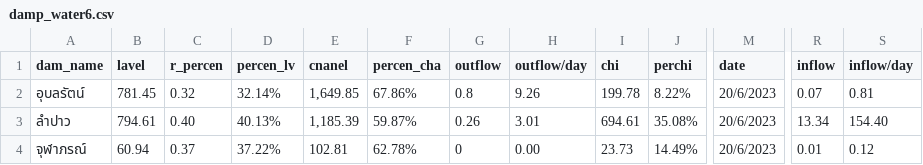
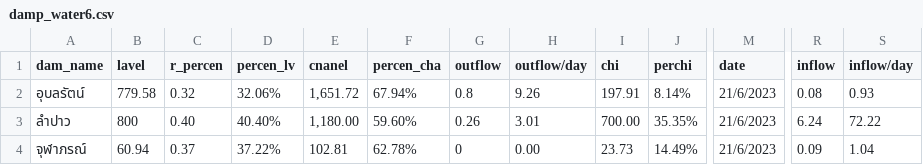
Before and after one commit to rattapong4500830013/map_stacionwater, a CSV file: damp_water6.csv, drawn as a sheet; only a part is shown, gaps mark what is left out; the diff names each change by its address in the sheet, - before the commit and + after, or states it on an @@ line.

```diff
--- a/damp_water6.csv
+++ b/damp_water6.csv
-B2 (lavel): 781.45
+B2 (lavel): 779.58
-D2 (percen_lv): 32.14%
+D2 (percen_lv): 32.06%
-E2 (cnanel): 1,649.85
+E2 (cnanel): 1,651.72
-F2 (percen_cha): 67.86%
+F2 (percen_cha): 67.94%
-I2 (chi): 199.78
+I2 (chi): 197.91
-J2 (perchi): 8.22%
+J2 (perchi): 8.14%
-M2:M4 (date): 20/6/2023
+M2:M4 (date): 21/6/2023
-R2 (inflow): 0.07
+R2 (inflow): 0.08
-S2 (inflow/day): 0.81
+S2 (inflow/day): 0.93
-B3 (lavel): 794.61
+B3 (lavel): 800
-D3 (percen_lv): 40.13%
+D3 (percen_lv): 40.40%
-E3 (cnanel): 1,185.39
+E3 (cnanel): 1,180.00
-F3 (percen_cha): 59.87%
+F3 (percen_cha): 59.60%
-I3 (chi): 694.61
+I3 (chi): 700.00
-J3 (perchi): 35.08%
+J3 (perchi): 35.35%
-R3 (inflow): 13.34
+R3 (inflow): 6.24
-S3 (inflow/day): 154.40
+S3 (inflow/day): 72.22
-R4 (inflow): 0.01
+R4 (inflow): 0.09
-S4 (inflow/day): 0.12
+S4 (inflow/day): 1.04
```
Also changed, not shown: station_water6.csv.
